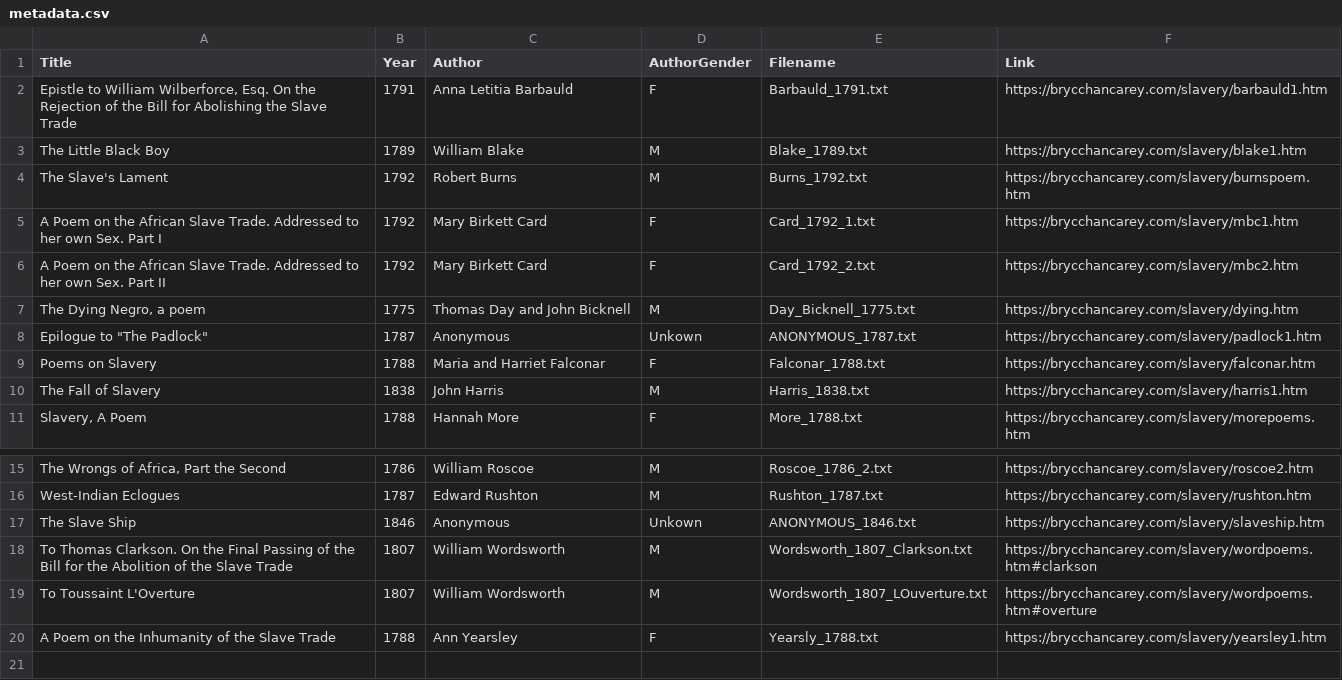
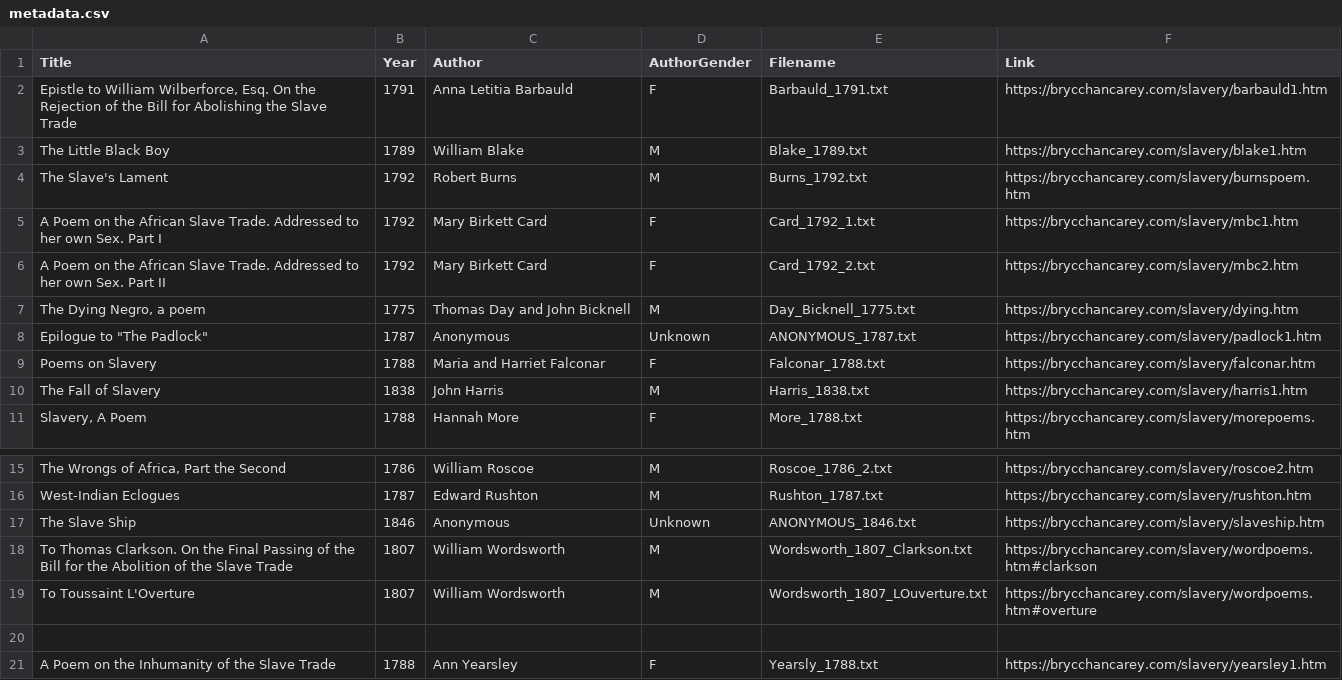
Before and after one commit to tijn-donners/collecting_data_spaCy, a CSV file: metadata.csv, drawn as a sheet; only a part is shown, gaps mark what is left out; the diff names each change by its address in the sheet, - before the commit and + after, or states it on an @@ line.

Commit message:
spelling fix

```diff
--- a/metadata.csv
+++ b/metadata.csv
-D8 (AuthorGender): Unkown
+D8 (AuthorGender): Unknown
-D17 (AuthorGender): Unkown
+D17 (AuthorGender): Unknown
+row 20: (empty)
```
